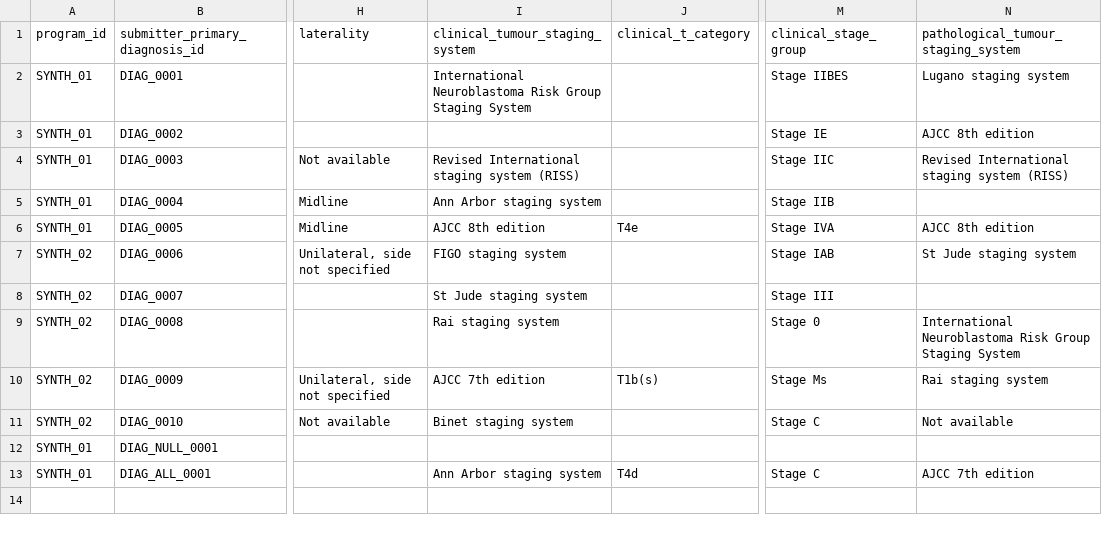
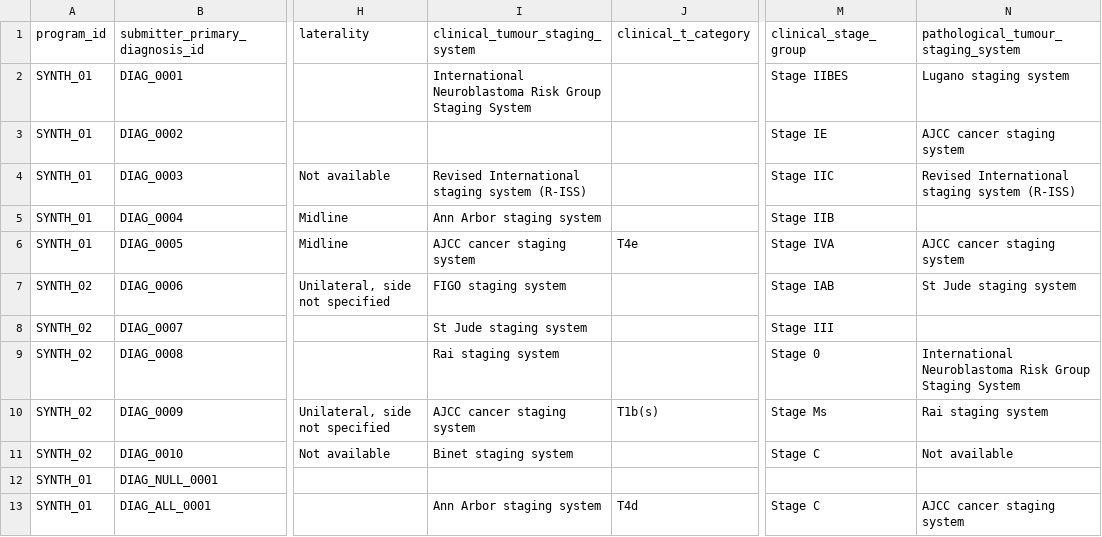
Before and after one commit to CanDIG/mohccn-synthetic-data, a CSV file: extra_small_dataset_csv/raw_data/PrimaryDiagnosis.csv, drawn as a sheet; only a part is shown, gaps mark what is left out; the diff names each change by its address in the sheet, - before the commit and + after, or states it on an @@ line.

```diff
--- a/extra_small_dataset_csv/raw_data/PrimaryDiagnosis.csv
+++ b/extra_small_dataset_csv/raw_data/PrimaryDiagnosis.csv
-N3: AJCC 8th edition
+N3: AJCC cancer staging system
-I4 (clinical_tumour_staging_system): Revised International staging system (RISS)
+I4 (clinical_tumour_staging_system): Revised International staging system (R-ISS)
-N4: Revised International staging system (RISS)
+N4: Revised International staging system (R-ISS)
-I6 (clinical_tumour_staging_system): AJCC 8th edition
+I6 (clinical_tumour_staging_system): AJCC cancer staging system
-N6: AJCC 8th edition
+N6: AJCC cancer staging system
-I10 (clinical_tumour_staging_system): AJCC 7th edition
+I10 (clinical_tumour_staging_system): AJCC cancer staging system
-N13: AJCC 7th edition
+N13: AJCC cancer staging system
```
Also changed, not shown: medium_dataset_csv/raw_data/PrimaryDiagnosis.csv, small_dataset_csv/raw_data/PrimaryDiagnosis.csv, 1 other file.
